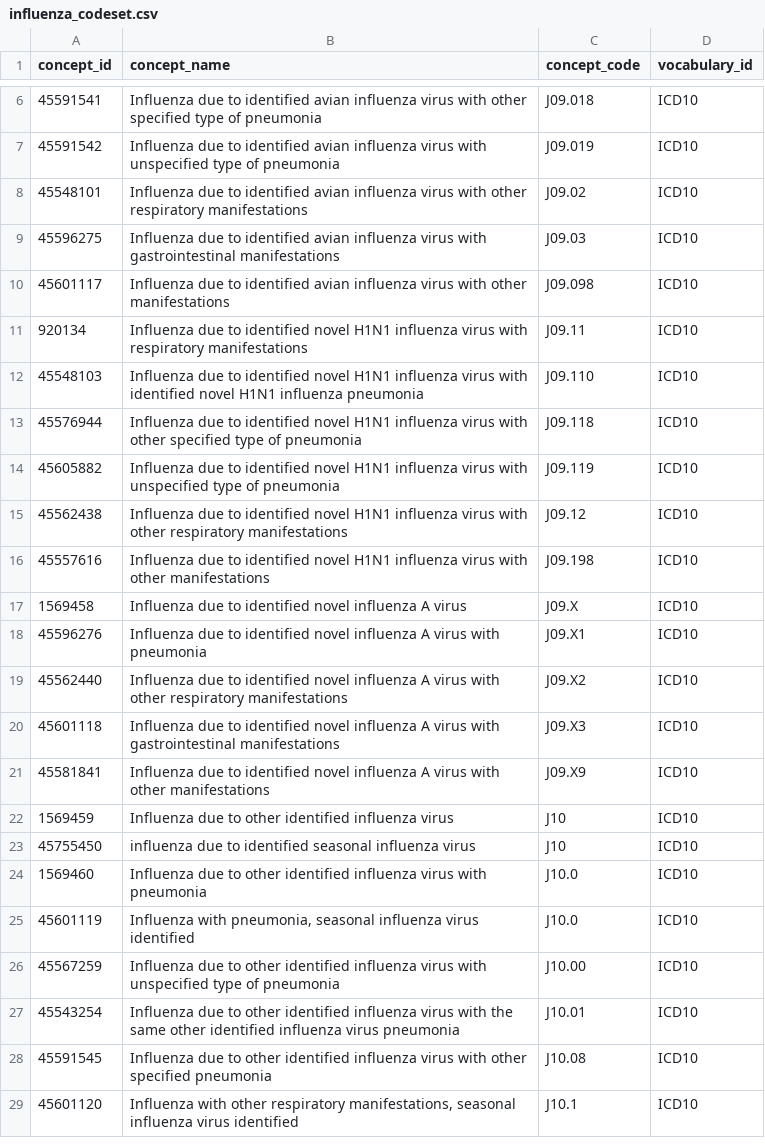
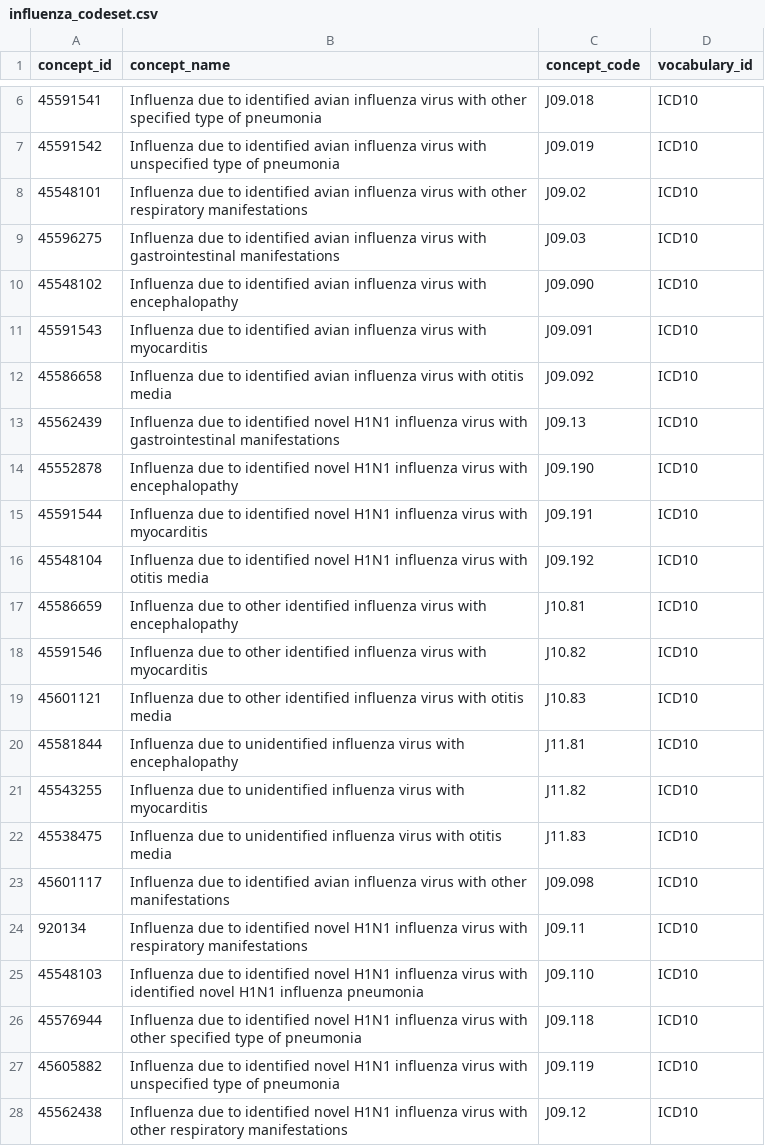
Before and after one commit to PEDSnet/Data_Models_Public, a CSV file: PEDSnet/docs/Codesets/influenza_codeset.csv, drawn as a sheet; only a part is shown, gaps mark what is left out; the shorter side is filled out with more unchanged rows; the diff names each change by its address in the sheet, - before the commit and + after, or states it on an @@ line.

Commit message:
Update influenza_codeset.csv

```diff
--- a/PEDSnet/docs/Codesets/influenza_codeset.csv
+++ b/PEDSnet/docs/Codesets/influenza_codeset.csv
+row 10: 45548102 | Influenza due to identified avian influenza virus with encephalopathy | J09.090 | ICD10
+row 11: 45591543 | Influenza due to identified avian influenza virus with myocarditis | J09.091 | ICD10
+row 12: 45586658 | Influenza due to identified avian influenza virus with otitis media | J09.092 | ICD10
+row 13: 45562439 | Influenza due to identified novel H1N1 influenza virus with gastrointestinal manifestations | J09.13 | ICD10
+row 14: 45552878 | Influenza due to identified novel H1N1 influenza virus with encephalopathy | J09.190 | ICD10
+row 15: 45591544 | Influenza due to identified novel H1N1 influenza virus with myocarditis | J09.191 | ICD10
+row 16: 45548104 | Influenza due to identified novel H1N1 influenza virus with otitis media | J09.192 | ICD10
+row 17: 45586659 | Influenza due to other identified influenza virus with encephalopathy | J10.81 | ICD10
+row 18: 45591546 | Influenza due to other identified influenza virus with myocarditis | J10.82 | ICD10
+row 19: 45601121 | Influenza due to other identified influenza virus with otitis media | J10.83 | ICD10
+row 20: 45581844 | Influenza due to unidentified influenza virus with encephalopathy | J11.81 | ICD10
+row 21: 45543255 | Influenza due to unidentified influenza virus with myocarditis | J11.82 | ICD10
+row 22: 45538475 | Influenza due to unidentified influenza virus with otitis media | J11.83 | ICD10
```
